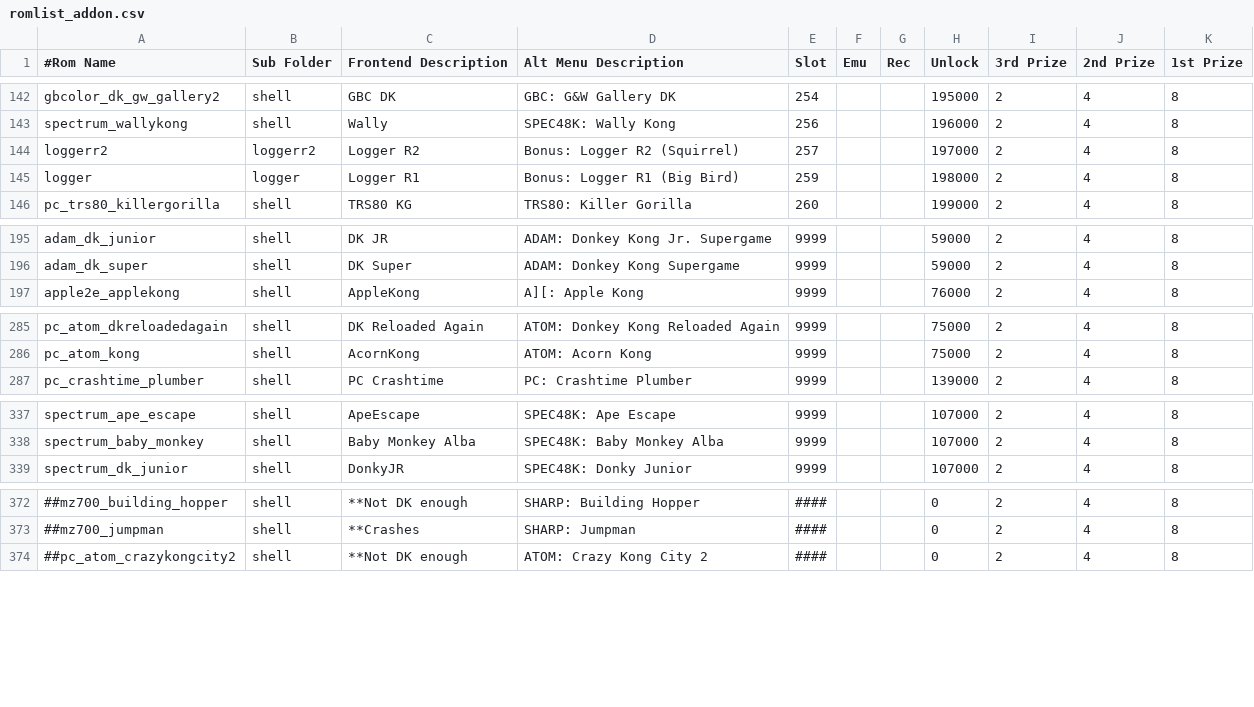
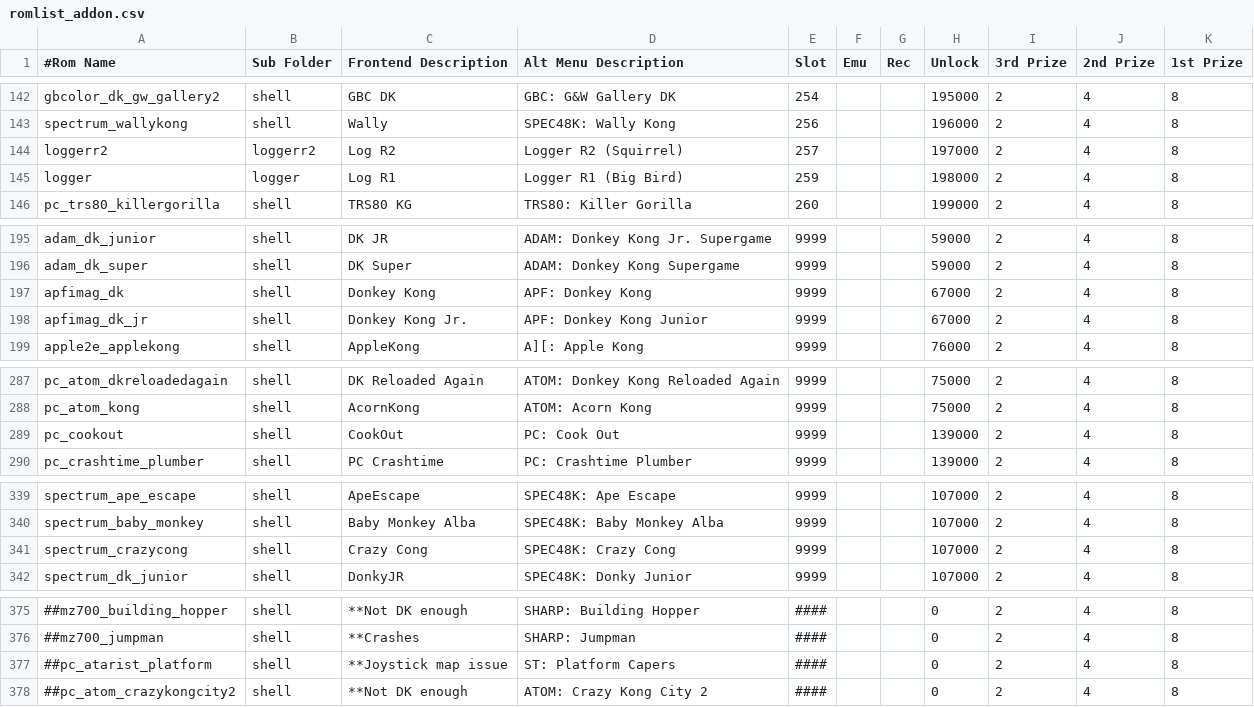
Before and after one commit to 10yard/dkafe, a CSV file: romlist_addon.csv, drawn as a sheet; only a part is shown, gaps mark what is left out; the diff names each change by its address in the sheet, - before the commit and + after, or states it on an @@ line.

Commit message:
Add APF imagination machine support (with DK and DK Jr.).  These are as blocky as it gets. Recompile DKwolf for 64 and 32bit Windows Add Continue to logger and loggerr2_continue.ips

```diff
--- a/romlist_addon.csv
+++ b/romlist_addon.csv
-C144 (Frontend Description): Logger R2
+C144 (Frontend Description): Log R2
-D144 (Alt Menu Description): Bonus: Logger R2 (Squirrel)
+D144 (Alt Menu Description): Logger R2 (Squirrel)
-C145 (Frontend Description): Logger R1
+C145 (Frontend Description): Log R1
-D145 (Alt Menu Description): Bonus: Logger R1 (Big Bird)
+D145 (Alt Menu Description): Logger R1 (Big Bird)
+row 197: apfimag_dk | shell | Donkey Kong | APF: Donkey Kong | 9999 |  |  | 67000 | 2 | 4 | 8
+row 198: apfimag_dk_jr | shell | Donkey Kong Jr. | APF: Donkey Kong Junior | 9999 |  |  | 67000 | 2 | 4 | 8
@@ row 300 moved to row 289: pc_cookout @@
+row 341: spectrum_crazycong | shell | Crazy Cong | SPEC48K: Crazy Cong | 9999 |  |  | 107000 | 2 | 4 | 8
+row 377: ##pc_atarist_platform | shell | **Joystick map issue | ST: Platform Capers | #### |  |  | 0 | 2 | 4 | 8
```
Also changed, not shown: romlist.csv, 17 other files.
